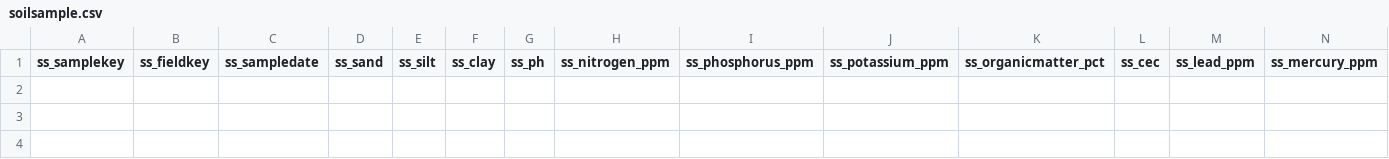
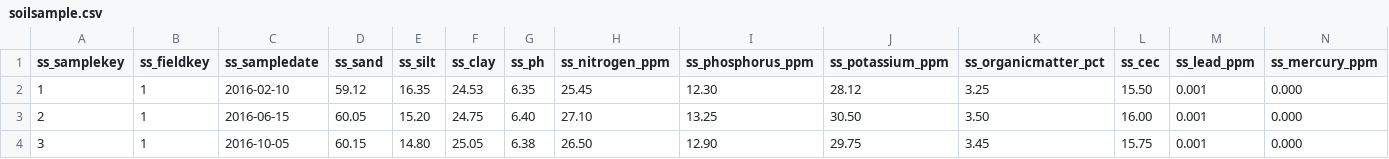
Before and after one commit to Aryan-Virdi/Agricultural-Information-Management-System, a CSV file: main/data/soilsample.csv, drawn as a sheet; only a part is shown; rows hold the shown columns only; the diff names each change by its address in the sheet, - before the commit and + after, or states it on an @@ line.

Commit message:
Added sample data for Field 1, Spring 2016.

```diff
--- a/main/data/soilsample.csv
+++ b/main/data/soilsample.csv
+row 2: 1 | 1 | 2016-02-10 | 59.12 | 16.35 | 24.53 | 6.35 | 25.45 | 12.30 | 28.12 | 3.25 | 15.50 | 0.001 | 0.000
+row 3: 2 | 1 | 2016-06-15 | 60.05 | 15.20 | 24.75 | 6.40 | 27.10 | 13.25 | 30.50 | 3.50 | 16.00 | 0.001 | 0.000
+row 4: 3 | 1 | 2016-10-05 | 60.15 | 14.80 | 25.05 | 6.38 | 26.50 | 12.90 | 29.75 | 3.45 | 15.75 | 0.001 | 0.000
```
Also changed, not shown: 2 other files.
